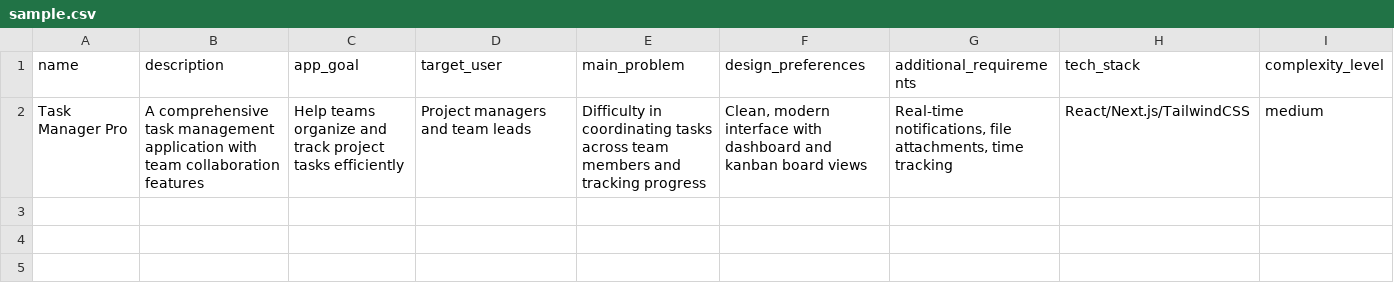
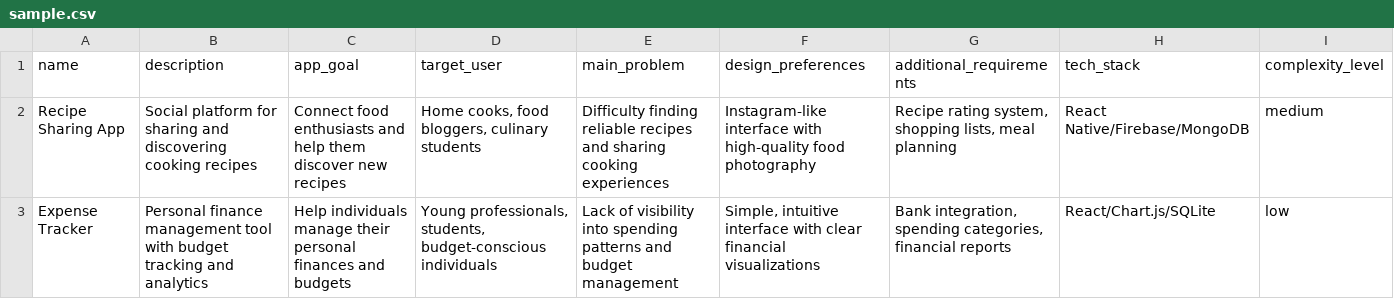
Before and after one commit to kyegomez/DevShop, a CSV file: sample.csv, drawn as a sheet; removed rows and columns are numbered as before the commit, all else as after; the diff names each change by its address in the sheet, - before the commit and + after, or states it on an @@ line.

```diff
--- a/sample.csv
+++ b/sample.csv
-row 2: Task Manager Pro | A comprehensive task management application with team collaboration features | Help teams organize and track project tasks efficiently | Project managers and team leads | Difficulty in coordinating tasks across team members and tracking progress | Clean, modern interface with dashboard and kanban board views | Real-time notifications, file attachments, time tracking | React/Next.js/TailwindCSS | medium
+row 2: Recipe Sharing App | Social platform for sharing and discovering cooking recipes | Connect food enthusiasts and help them discover new recipes | Home cooks, food bloggers, culinary students | Difficulty finding reliable recipes and sharing cooking experiences | Instagram-like interface with high-quality food photography | Recipe rating system, shopping lists, meal planning | React Native/Firebase/MongoDB | medium
+row 3: Expense Tracker | Personal finance management tool with budget tracking and analytics | Help individuals manage their personal finances and budgets | Young professionals, students, budget-conscious individuals | Lack of visibility into spending patterns and budget management | Simple, intuitive interface with clear financial visualizations | Bank integration, spending categories, financial reports | React/Chart.js/SQLite | low
```
Also changed, not shown: 26 other files.
